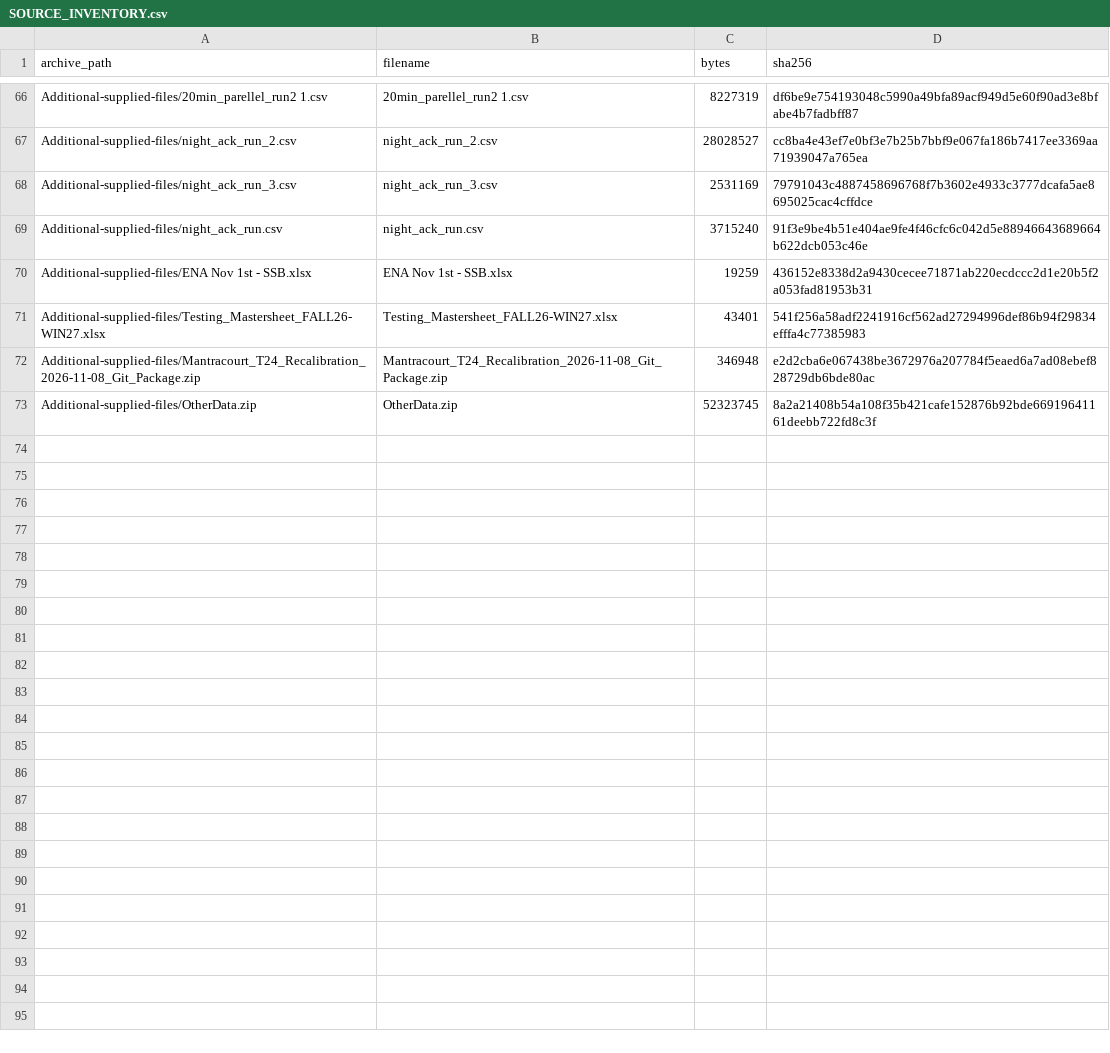
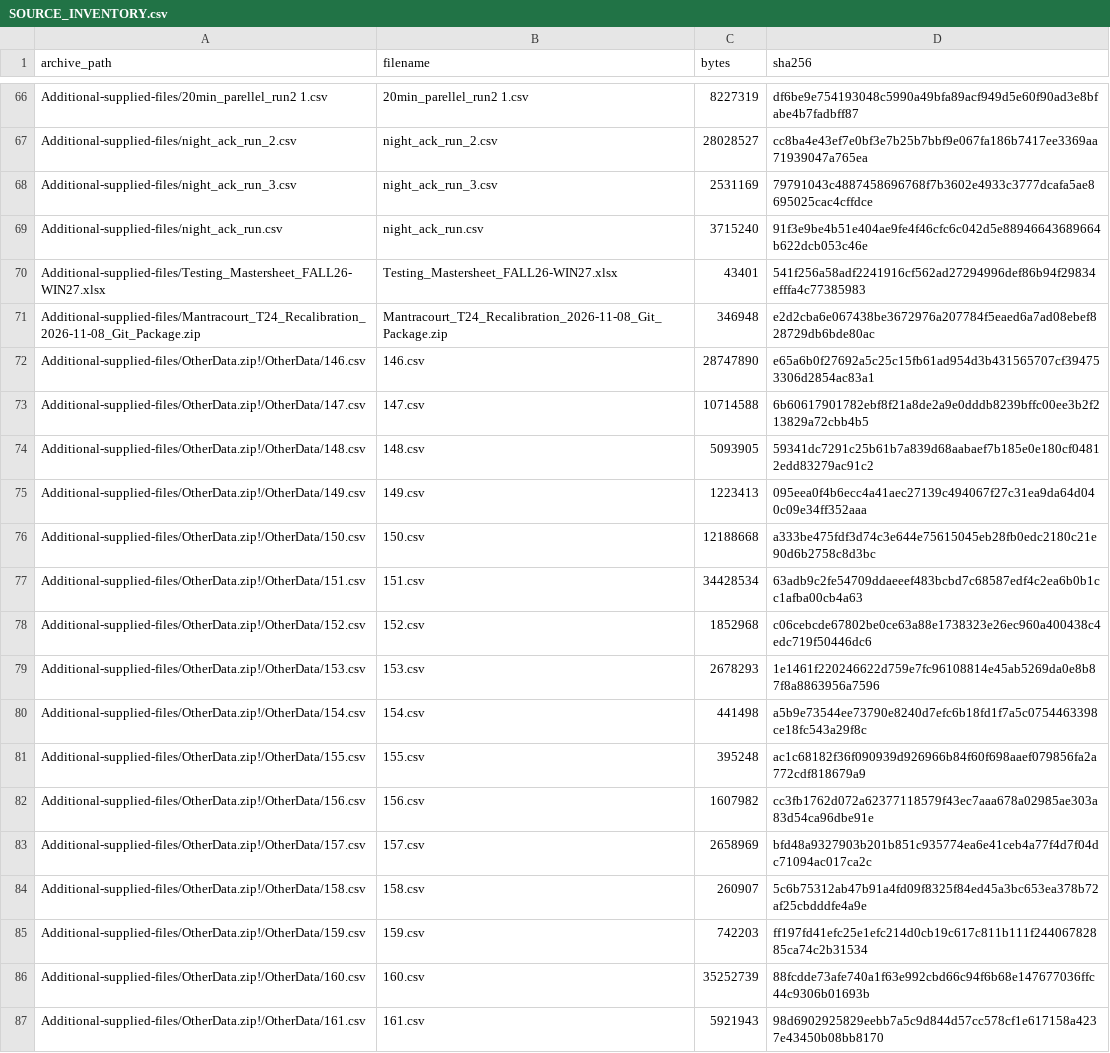
Before and after one commit to McGill-Baja-Racing/Testing, a CSV file: data/2026-11-08/source/SOURCE_INVENTORY.csv (was data/ENA-2026-11-01_08/source/SOURCE_INVENTORY.csv), drawn as a sheet; only a part is shown, gaps mark what is left out; removed rows and columns are numbered as before the commit, all else as after; the diff names each change by its address in the sheet, - before the commit and + after, or states it on an @@ line.

Commit message:
Share ENA data by testing date and add suspension handoff

```diff
--- a/data/ENA-2026-11-01_08/source/SOURCE_INVENTORY.csv
+++ b/data/2026-11-08/source/SOURCE_INVENTORY.csv
-row 70: Additional-supplied-files/ENA Nov 1st - SSB.xlsx | ENA Nov 1st - SSB.xlsx | 19259 | 436152e8338d2a9430cecee71871ab220ecdccc2d1e20b5f2a053fad81953b31
-row 73: Additional-supplied-files/OtherData.zip | OtherData.zip | 52323745 | 8a2a21408b54a108f35b421cafe152876b92bde66919641161deebb722fd8c3f
+row 72: Additional-supplied-files/OtherData.zip!/OtherData/146.csv | 146.csv | 28747890 | e65a6b0f27692a5c25c15fb61ad954d3b431565707cf394753306d2854ac83a1
+row 73: Additional-supplied-files/OtherData.zip!/OtherData/147.csv | 147.csv | 10714588 | 6b60617901782ebf8f21a8de2a9e0dddb8239bffc00ee3b2f213829a72cbb4b5
+row 74: Additional-supplied-files/OtherData.zip!/OtherData/148.csv | 148.csv | 5093905 | 59341dc7291c25b61b7a839d68aabaef7b185e0e180cf04812edd83279ac91c2
+row 75: Additional-supplied-files/OtherData.zip!/OtherData/149.csv | 149.csv | 1223413 | 095eea0f4b6ecc4a41aec27139c494067f27c31ea9da64d040c09e34ff352aaa
+row 76: Additional-supplied-files/OtherData.zip!/OtherData/150.csv | 150.csv | 12188668 | a333be475fdf3d74c3e644e75615045eb28fb0edc2180c21e90d6b2758c8d3bc
+row 77: Additional-supplied-files/OtherData.zip!/OtherData/151.csv | 151.csv | 34428534 | 63adb9c2fe54709ddaeeef483bcbd7c68587edf4c2ea6b0b1cc1afba00cb4a63
+row 78: Additional-supplied-files/OtherData.zip!/OtherData/152.csv | 152.csv | 1852968 | c06cebcde67802be0ce63a88e1738323e26ec960a400438c4edc719f50446dc6
+row 79: Additional-supplied-files/OtherData.zip!/OtherData/153.csv | 153.csv | 2678293 | 1e1461f220246622d759e7fc96108814e45ab5269da0e8b87f8a8863956a7596
+row 80: Additional-supplied-files/OtherData.zip!/OtherData/154.csv | 154.csv | 441498 | a5b9e73544ee73790e8240d7efc6b18fd1f7a5c0754463398ce18fc543a29f8c
+row 81: Additional-supplied-files/OtherData.zip!/OtherData/155.csv | 155.csv | 395248 | ac1c68182f36f090939d926966b84f60f698aaef079856fa2a772cdf818679a9
+row 82: Additional-supplied-files/OtherData.zip!/OtherData/156.csv | 156.csv | 1607982 | cc3fb1762d072a62377118579f43ec7aaa678a02985ae303a83d54ca96dbe91e
+row 83: Additional-supplied-files/OtherData.zip!/OtherData/157.csv | 157.csv | 2658969 | bfd48a9327903b201b851c935774ea6e41ceb4a77f4d7f04dc71094ac017ca2c
+row 84: Additional-supplied-files/OtherData.zip!/OtherData/158.csv | 158.csv | 260907 | 5c6b75312ab47b91a4fd09f8325f84ed45a3bc653ea378b72af25cbdddfe4a9e
+row 85: Additional-supplied-files/OtherData.zip!/OtherData/159.csv | 159.csv | 742203 | ff197fd41efc25e1efc214d0cb19c617c811b111f24406782885ca74c2b31534
+row 86: Additional-supplied-files/OtherData.zip!/OtherData/160.csv | 160.csv | 35252739 | 88fcdde73afe740a1f63e992cbd66c94f6b68e147677036ffc44c9306b01693b
+row 87: Additional-supplied-files/OtherData.zip!/OtherData/161.csv | 161.csv | 5921943 | 98d6902925829eebb7a5c9d844d57cc578cf1e617158a4237e43450b08bb8170
```
Also changed, not shown: 20 other files.
